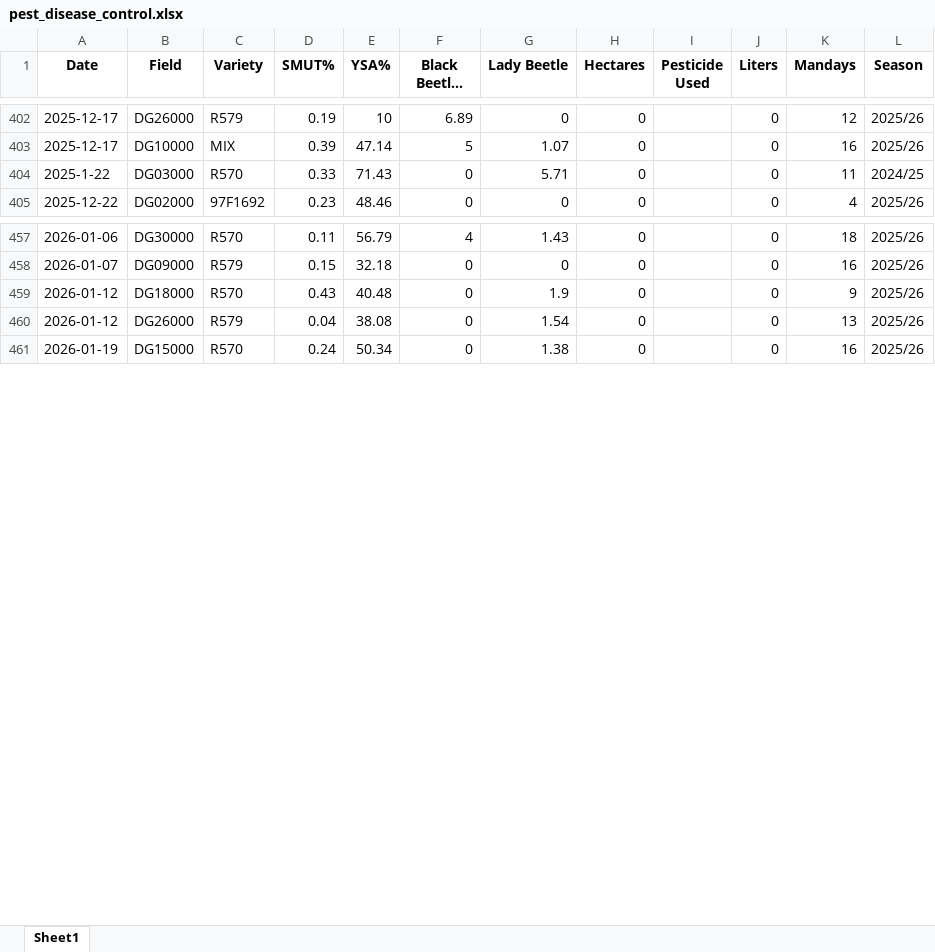
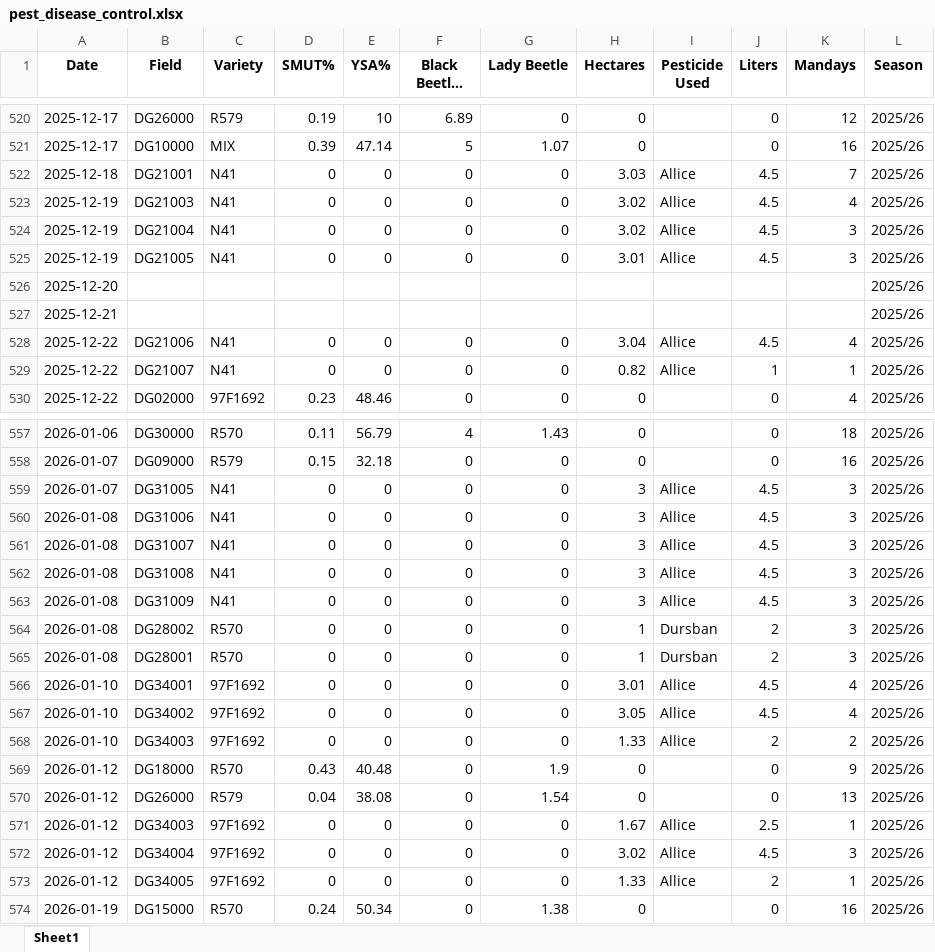
Before and after one commit to psibale/farm-management-system, an Excel workbook: data/pest_disease_control.xlsx, sheet Sheet1, drawn as a sheet; only a part is shown, gaps mark what is left out; long unchanged cells end in …; values as stored, in another font and other column widths than the file's, no borders; the diff covers the shown part only; the diff names each change by its address in the sheet, - before the commit and + after, or states it on an @@ line.

```diff
--- a/data/pest_disease_control.xlsx (sheet Sheet1)
+++ b/data/pest_disease_control.xlsx (sheet Sheet1)
@@ row 404 moved to row 207: 2025-1-22 @@
+row 522: 2025-12-18 | DG21001 | N41 | 0 | 0 | 0 | 0 | 3.03 | Allice | 4.5 | 7 | 2025/26
+row 523: 2025-12-19 | DG21003 | N41 | 0 | 0 | 0 | 0 | 3.02 | Allice | 4.5 | 4 | 2025/26
+row 524: 2025-12-19 | DG21004 | N41 | 0 | 0 | 0 | 0 | 3.02 | Allice | 4.5 | 3 | 2025/26
+row 525: 2025-12-19 | DG21005 | N41 | 0 | 0 | 0 | 0 | 3.01 | Allice | 4.5 | 3 | 2025/26
+row 526: 2025-12-20 |  |  |  |  |  |  |  |  |  |  | 2025/26
+row 527: 2025-12-21 |  |  |  |  |  |  |  |  |  |  | 2025/26
+row 528: 2025-12-22 | DG21006 | N41 | 0 | 0 | 0 | 0 | 3.04 | Allice | 4.5 | 4 | 2025/26
+row 529: 2025-12-22 | DG21007 | N41 | 0 | 0 | 0 | 0 | 0.82 | Allice | 1 | 1 | 2025/26
+row 559: 2026-01-07 | DG31005 | N41 | 0 | 0 | 0 | 0 | 3 | Allice | 4.5 | 3 | 2025/26
+row 560: 2026-01-08 | DG31006 | N41 | 0 | 0 | 0 | 0 | 3 | Allice | 4.5 | 3 | 2025/26
+row 561: 2026-01-08 | DG31007 | N41 | 0 | 0 | 0 | 0 | 3 | Allice | 4.5 | 3 | 2025/26
+row 562: 2026-01-08 | DG31008 | N41 | 0 | 0 | 0 | 0 | 3 | Allice | 4.5 | 3 | 2025/26
+row 563: 2026-01-08 | DG31009 | N41 | 0 | 0 | 0 | 0 | 3 | Allice | 4.5 | 3 | 2025/26
+row 564: 2026-01-08 | DG28002 | R570 | 0 | 0 | 0 | 0 | 1 | Dursban | 2 | 3 | 2025/26
+row 565: 2026-01-08 | DG28001 | R570 | 0 | 0 | 0 | 0 | 1 | Dursban | 2 | 3 | 2025/26
+row 566: 2026-01-10 | DG34001 | 97F1692 | 0 | 0 | 0 | 0 | 3.01 | Allice | 4.5 | 4 | 2025/26
+row 567: 2026-01-10 | DG34002 | 97F1692 | 0 | 0 | 0 | 0 | 3.05 | Allice | 4.5 | 4 | 2025/26
+row 568: 2026-01-10 | DG34003 | 97F1692 | 0 | 0 | 0 | 0 | 1.33 | Allice | 2 | 2 | 2025/26
+row 571: 2026-01-12 | DG34003 | 97F1692 | 0 | 0 | 0 | 0 | 1.67 | Allice | 2.5 | 1 | 2025/26
+row 572: 2026-01-12 | DG34004 | 97F1692 | 0 | 0 | 0 | 0 | 3.02 | Allice | 4.5 | 3 | 2025/26
+row 573: 2026-01-12 | DG34005 | 97F1692 | 0 | 0 | 0 | 0 | 1.33 | Allice | 2 | 1 | 2025/26
```
Also changed, not shown: 93 added rows, 1 removed row, 41 moved rows and 11 edited cells elsewhere in this sheet, data/fertilizer_records.xlsx, data/herbicide_records.xlsx, 22 other files.
